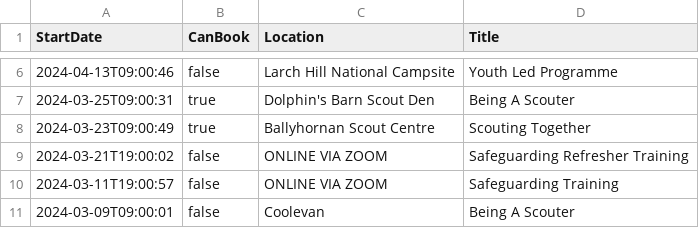
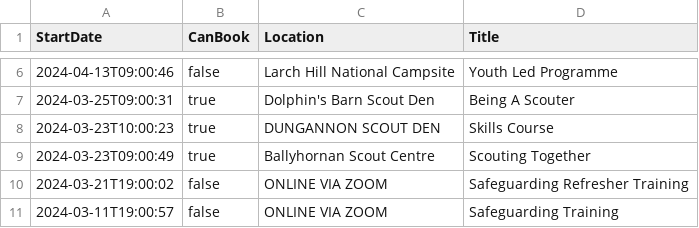
Before and after one commit to markmc/scouts-ie-training-schedule, a CSV file: next-training.csv, drawn as a sheet; only a part is shown, gaps mark what is left out; the shorter side is filled out with more unchanged rows; the diff names each change by its address in the sheet, - before the commit and + after, or states it on an @@ line.

```diff
--- a/next-training.csv
+++ b/next-training.csv
+row 8: 2024-03-23T10:00:23 | true | DUNGANNON SCOUT DEN | Skills Course
```
Also changed, not shown: 1 other file.
